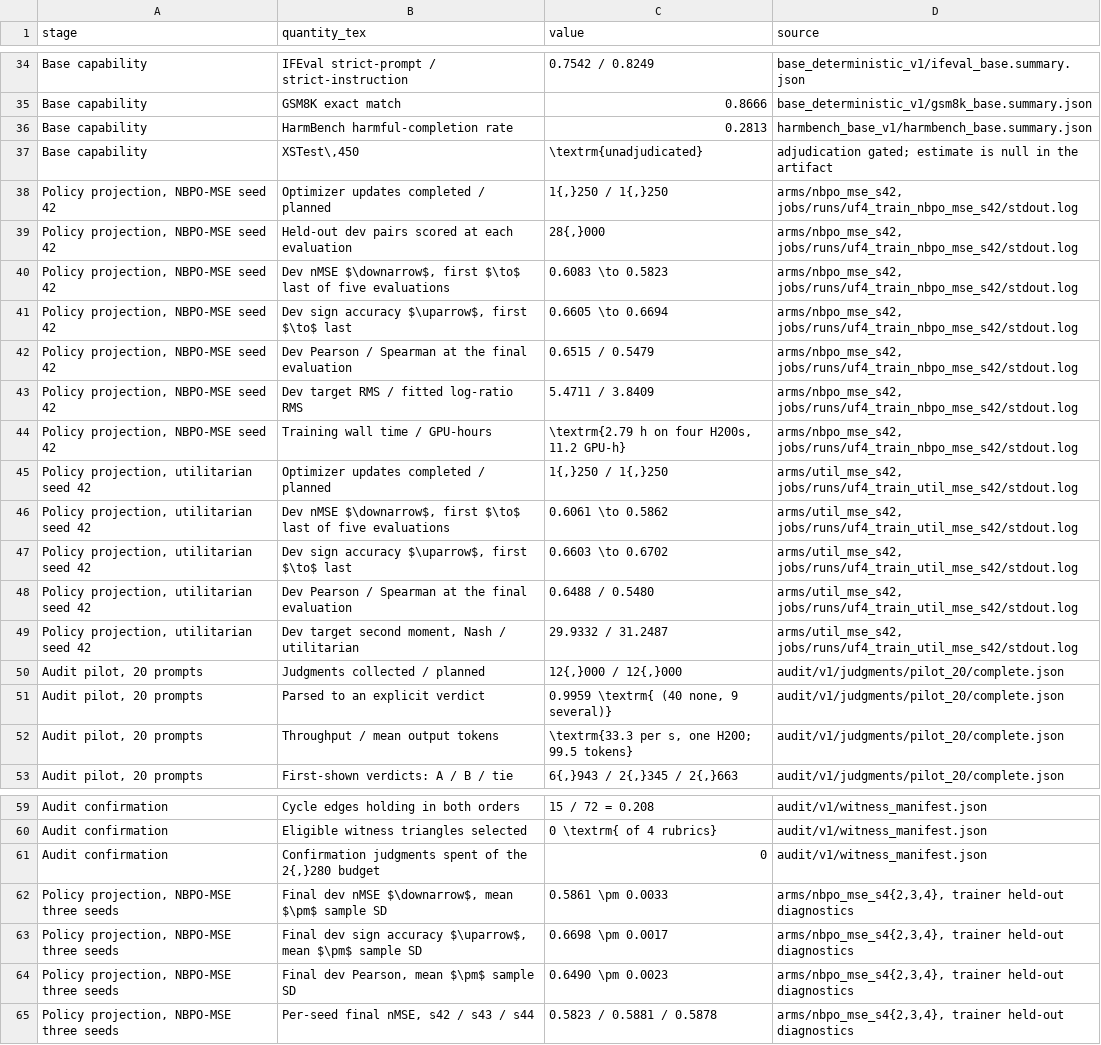
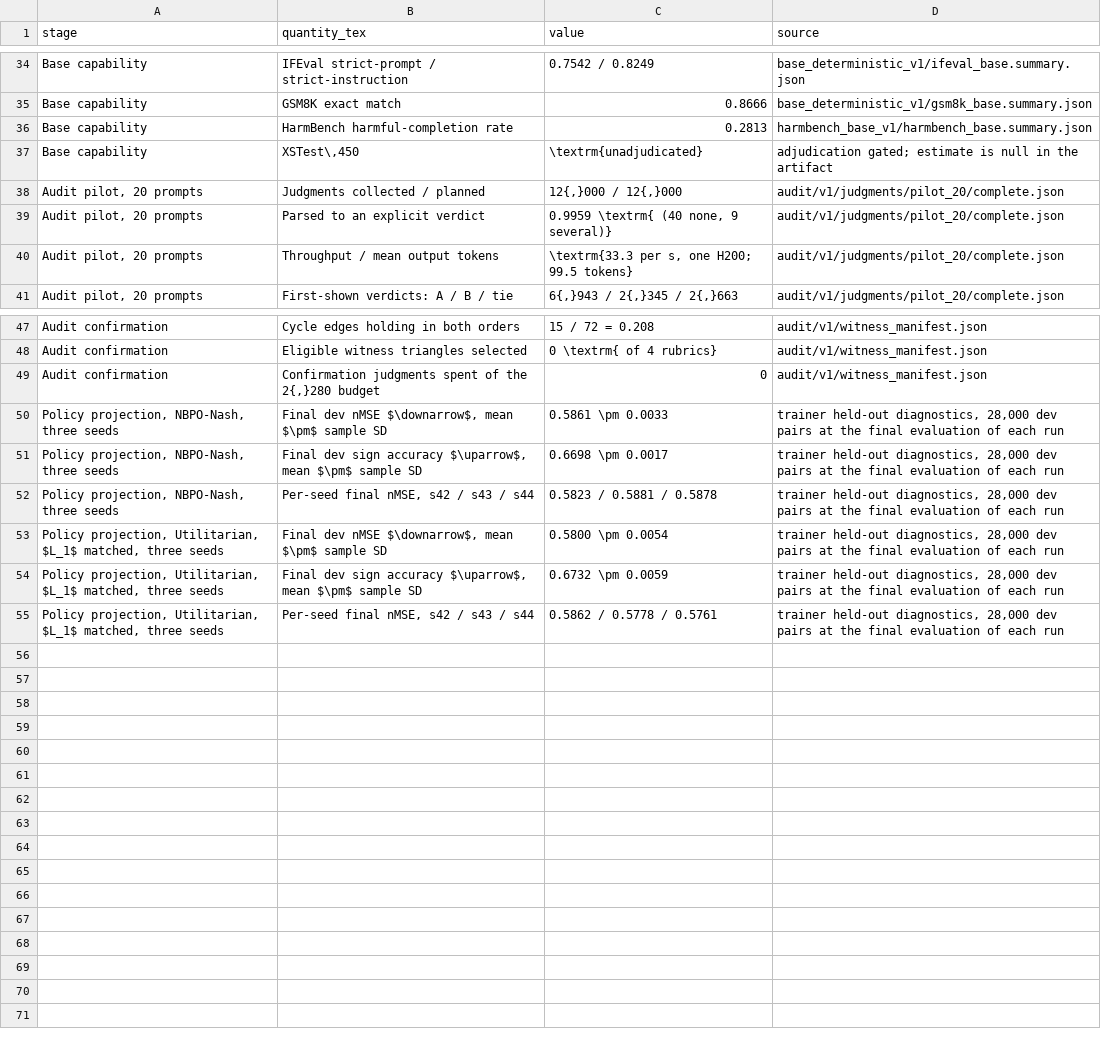
Before and after one commit to promotion-kim/NBPO, a CSV file: nbpo_iclr/data/uf4_realized_counts.csv, drawn as a sheet; only a part is shown, gaps mark what is left out.

```diff
--- a/nbpo_iclr/data/uf4_realized_counts.csv
+++ b/nbpo_iclr/data/uf4_realized_counts.csv
@@ -37,14 +37,2 @@ Base capability,HarmBench harmful-completion rate,0.2813,harmbench_base_v1/harmb
 Base capability,"XSTest\,450",\textrm{unadjudicated},adjudication gated; estimate is null in the artifact
-"Policy projection, NBPO-MSE seed 42",Optimizer updates completed / planned,"1{,}250 / 1{,}250","arms/nbpo_mse_s42, jobs/runs/uf4_train_nbpo_mse_s42/stdout.log"
-"Policy projection, NBPO-MSE seed 42",Held-out dev pairs scored at each evaluation,"28{,}000","arms/nbpo_mse_s42, jobs/runs/uf4_train_nbpo_mse_s42/stdout.log"
-"Policy projection, NBPO-MSE seed 42","Dev nMSE $\downarrow$, first $\to$ last of five evaluations",0.6083 \to 0.5823,"arms/nbpo_mse_s42, jobs/runs/uf4_train_nbpo_mse_s42/stdout.log"
-"Policy projection, NBPO-MSE seed 42","Dev sign accuracy $\uparrow$, first $\to$ last",0.6605 \to 0.6694,"arms/nbpo_mse_s42, jobs/runs/uf4_train_nbpo_mse_s42/stdout.log"
-"Policy projection, NBPO-MSE seed 42",Dev Pearson / Spearman at the final evaluation,0.6515 / 0.5479,"arms/nbpo_mse_s42, jobs/runs/uf4_train_nbpo_mse_s42/stdout.log"
-"Policy projection, NBPO-MSE seed 42",Dev target RMS / fitted log-ratio RMS,5.4711 / 3.8409,"arms/nbpo_mse_s42, jobs/runs/uf4_train_nbpo_mse_s42/stdout.log"
-"Policy projection, NBPO-MSE seed 42",Training wall time / GPU-hours,"\textrm{2.79 h on four H200s, 11.2 GPU-h}","arms/nbpo_mse_s42, jobs/runs/uf4_train_nbpo_mse_s42/stdout.log"
-"Policy projection, utilitarian seed 42",Optimizer updates completed / planned,"1{,}250 / 1{,}250","arms/util_mse_s42, jobs/runs/uf4_train_util_mse_s42/stdout.log"
-"Policy projection, utilitarian seed 42","Dev nMSE $\downarrow$, first $\to$ last of five evaluations",0.6061 \to 0.5862,"arms/util_mse_s42, jobs/runs/uf4_train_util_mse_s42/stdout.log"
-"Policy projection, utilitarian seed 42","Dev sign accuracy $\uparrow$, first $\to$ last",0.6603 \to 0.6702,"arms/util_mse_s42, jobs/runs/uf4_train_util_mse_s42/stdout.log"
-"Policy projection, utilitarian seed 42",Dev Pearson / Spearman at the final evaluation,0.6488 / 0.5480,"arms/util_mse_s42, jobs/runs/uf4_train_util_mse_s42/stdout.log"
-"Policy projection, utilitarian seed 42","Dev target second moment, Nash / utilitarian",29.9332 / 31.2487,"arms/util_mse_s42, jobs/runs/uf4_train_util_mse_s42/stdout.log"
 "Audit pilot, 20 prompts",Judgments collected / planned,"12{,}000 / 12{,}000",audit/v1/judgments/pilot_20/complete.json
@@ -61,5 +49,7 @@ Audit confirmation,Eligible witness triangles selected,0 \textrm{ of 4 rubrics},
 Audit confirmation,"Confirmation judgments spent of the 2{,}280 budget",0,audit/v1/witness_manifest.json
-"Policy projection, NBPO-MSE three seeds","Final dev nMSE $\downarrow$, mean $\pm$ sample SD",0.5861 \pm 0.0033,"arms/nbpo_mse_s4{2,3,4}, trainer held-out diagnostics"
-"Policy projection, NBPO-MSE three seeds","Final dev sign accuracy $\uparrow$, mean $\pm$ sample SD",0.6698 \pm 0.0017,"arms/nbpo_mse_s4{2,3,4}, trainer held-out diagnostics"
-"Policy projection, NBPO-MSE three seeds","Final dev Pearson, mean $\pm$ sample SD",0.6490 \pm 0.0023,"arms/nbpo_mse_s4{2,3,4}, trainer held-out diagnostics"
-"Policy projection, NBPO-MSE three seeds","Per-seed final nMSE, s42 / s43 / s44",0.5823 / 0.5881 / 0.5878,"arms/nbpo_mse_s4{2,3,4}, trainer held-out diagnostics"
+"Policy projection, NBPO-Nash, three seeds","Final dev nMSE $\downarrow$, mean $\pm$ sample SD",0.5861 \pm 0.0033,"trainer held-out diagnostics, 28,000 dev pairs at the final evaluation of each run"
+"Policy projection, NBPO-Nash, three seeds","Final dev sign accuracy $\uparrow$, mean $\pm$ sample SD",0.6698 \pm 0.0017,"trainer held-out diagnostics, 28,000 dev pairs at the final evaluation of each run"
+"Policy projection, NBPO-Nash, three seeds","Per-seed final nMSE, s42 / s43 / s44",0.5823 / 0.5881 / 0.5878,"trainer held-out diagnostics, 28,000 dev pairs at the final evaluation of each run"
+"Policy projection, Utilitarian, $L_1$ matched, three seeds","Final dev nMSE $\downarrow$, mean $\pm$ sample SD",0.5800 \pm 0.0054,"trainer held-out diagnostics, 28,000 dev pairs at the final evaluation of each run"
+"Policy projection, Utilitarian, $L_1$ matched, three seeds","Final dev sign accuracy $\uparrow$, mean $\pm$ sample SD",0.6732 \pm 0.0059,"trainer held-out diagnostics, 28,000 dev pairs at the final evaluation of each run"
+"Policy projection, Utilitarian, $L_1$ matched, three seeds","Per-seed final nMSE, s42 / s43 / s44",0.5862 / 0.5778 / 0.5761,"trainer held-out diagnostics, 28,000 dev pairs at the final evaluation of each run"
```
Also changed, not shown: 2 other files.
